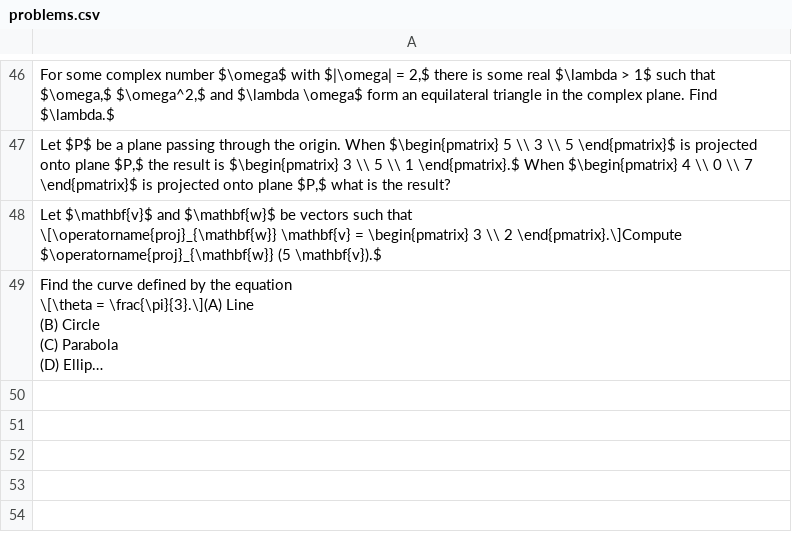
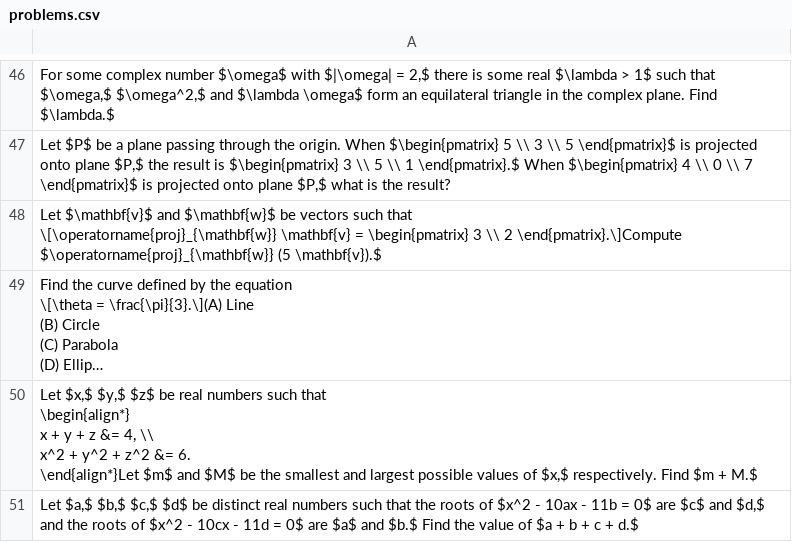
Before and after one commit to CorneliaMelon/Diversity-of-Thoughts, a CSV file: problems.csv, drawn as a sheet; only a part is shown, gaps mark what is left out; long unchanged cells end in …; ↵ is a line break in a cell; the diff covers the shown part only; the diff names each change by its address in the sheet, - before the commit and + after, or states it on an @@ line.

Commit message:
Forgot one subcategory, updated dataset

```diff
--- a/problems.csv
+++ b/problems.csv
+row 50: Let $x,$ $y,$ $z$ be real numbers such that ↵ \begin{align*} ↵ x + y + z &= 4, \\ ↵ x^2 + y^2 + z^2 &= 6. ↵ \end{align*}Let $m$ and $M$ be the smallest and largest possible values of $x,$ respectively. Find $m + M.$
+row 51: Let $a,$ $b,$ $c,$ $d$ be distinct real numbers such that the roots of $x^2 - 10ax - 11b = 0$ are $c$ and $d,$ and the roots of $x^2 - 10cx - 11d = 0$ are $a$ and $b.$ Find the value of $a + b + c + d.$
```
Also changed, not shown: 6 added rows elsewhere in this file, 2 other files.
